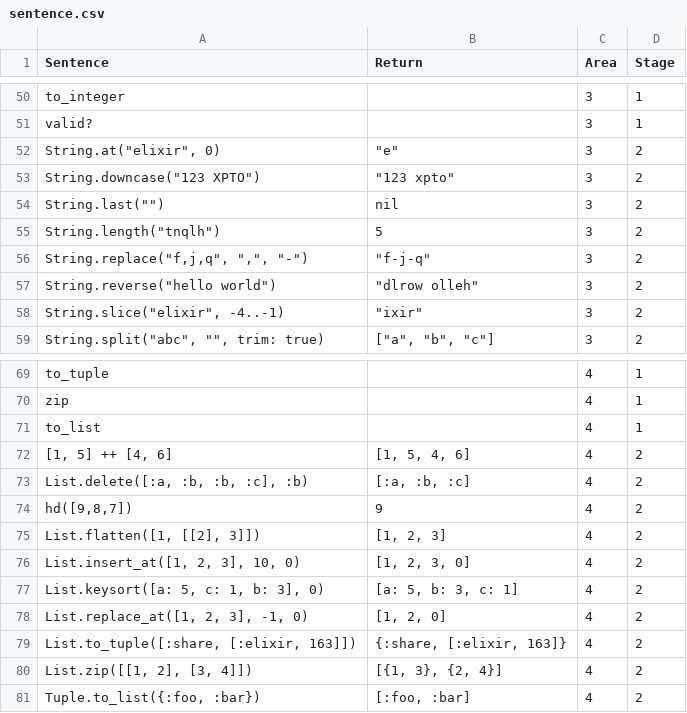
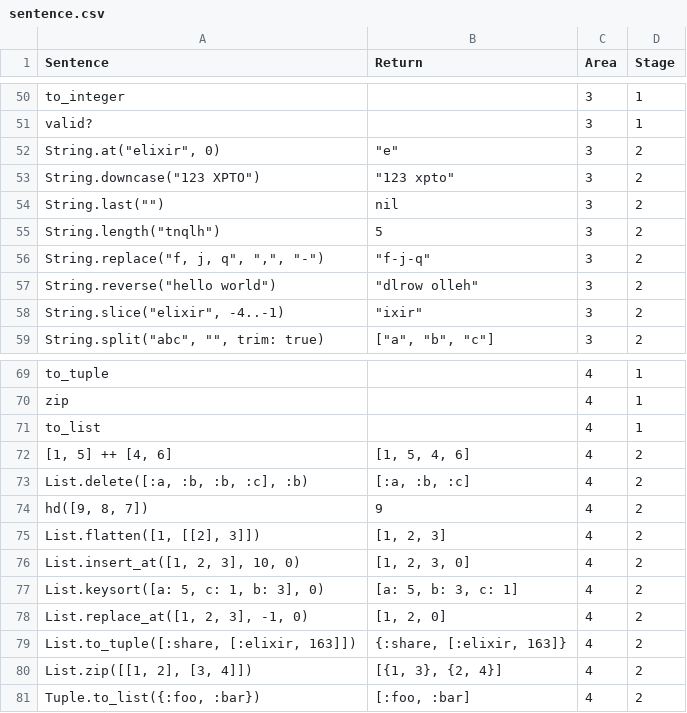
Before and after one commit to hkondo0908/typing_rpg, a CSV file: sentence.csv, drawn as a sheet; only a part is shown, gaps mark what is left out.

```diff
--- a/sentence.csv
+++ b/sentence.csv
@@ -55,3 +55,3 @@ valid?,,3,1
 "String.length(""tnqlh"")",5,3,2
-"String.replace(""f,j,q"", "","", ""-"")","""f-j-q""",3,2
+"String.replace(""f, j, q"", "","", ""-"")","""f-j-q""",3,2
 "String.reverse(""hello world"")","""dlrow olleh""",3,2
@@ -73,3 +73,3 @@ to_list,,4,1
 "List.delete([:a, :b, :b, :c], :b)","[:a, :b, :c]",4,2
-"hd([9,8,7])",9,4,2
+"hd([9, 8, 7])",9,4,2
 "List.flatten([1, [[2], 3]])","[1, 2, 3]",4,2
```
Also changed, not shown: 7 other files.
